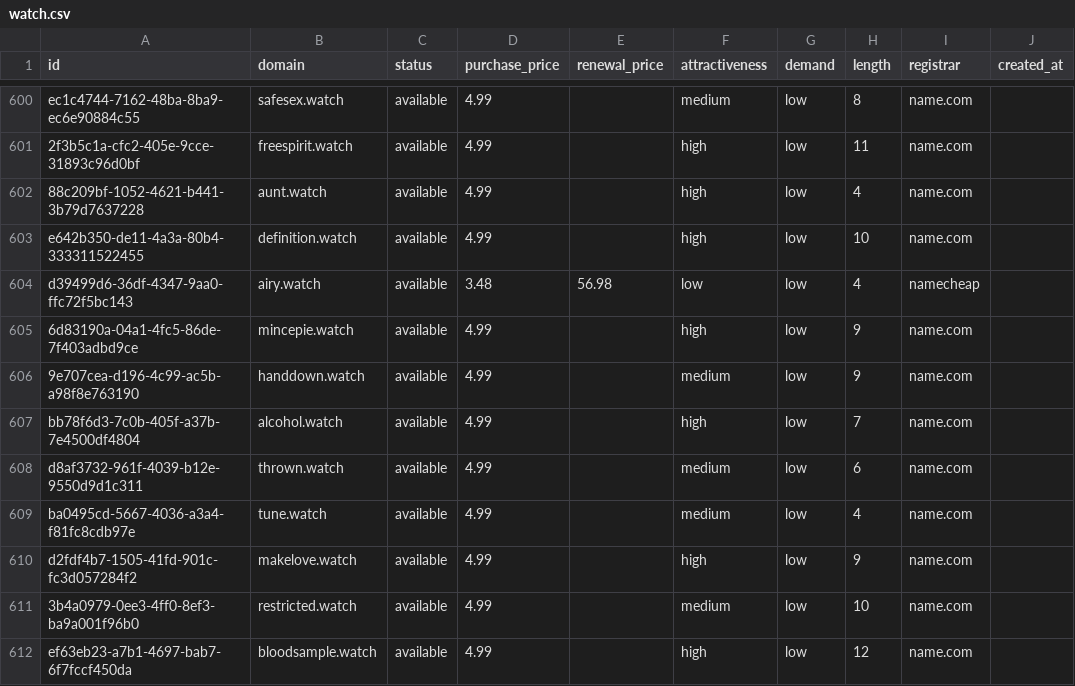
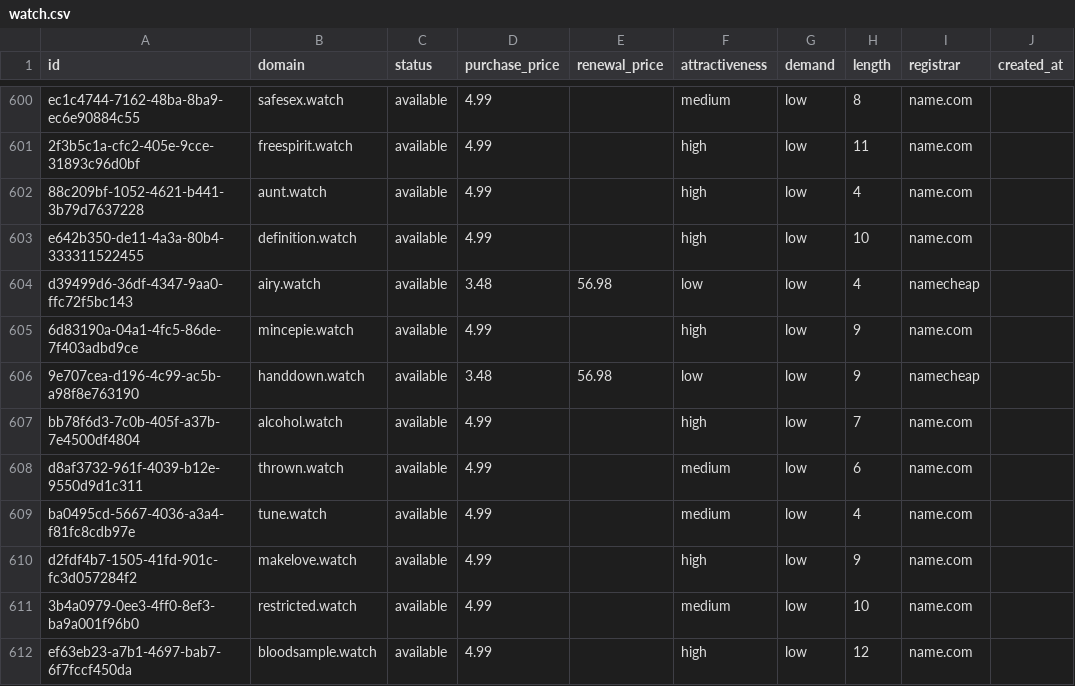
Before and after one commit to UniqueDomains/watch-oneword-domains, a CSV file: watch.csv, drawn as a sheet; only a part is shown, gaps mark what is left out; the diff names each change by its address in the sheet, - before the commit and + after, or states it on an @@ line.

Commit message:
Domains update

```diff
--- a/watch.csv
+++ b/watch.csv
-D606 (purchase_price): 4.99
+D606 (purchase_price): 3.48
-E606 (renewal_price): (empty)
+E606 (renewal_price): 56.98
-F606 (attractiveness): medium
+F606 (attractiveness): low
-I606 (registrar): name.com
+I606 (registrar): namecheap
```
Also changed, not shown: 4 other files.
